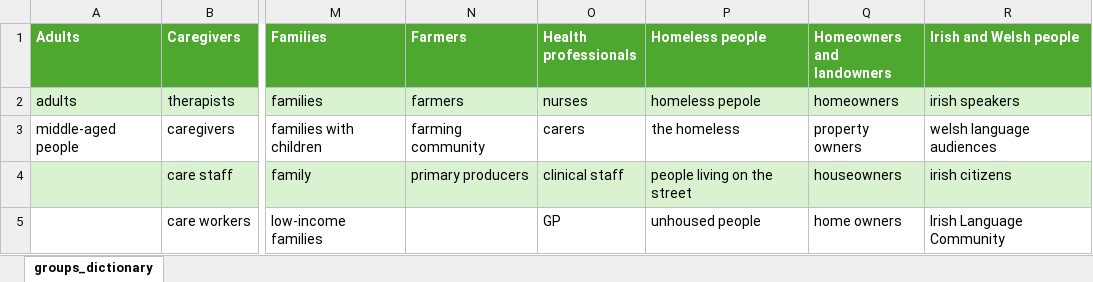
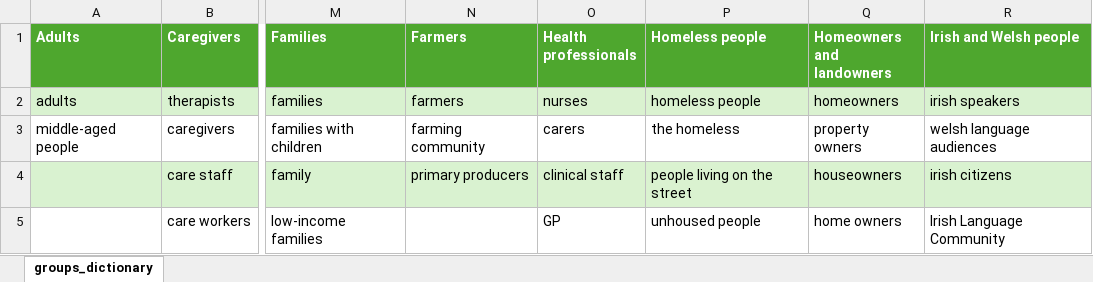
Before and after one commit to MaximilianWeiland/Master_Thesis, an Excel workbook: 01_data/dictionary/groups_dictionary_cl.xlsx, sheet groups_dictionary, drawn as a sheet; only a part is shown, gaps mark what is left out; values as stored, in another font and other column widths than the file's, no borders; the diff names each change by its address in the sheet, - before the commit and + after, or states it on an @@ line.

```diff
--- a/01_data/dictionary/groups_dictionary_cl.xlsx (sheet groups_dictionary)
+++ b/01_data/dictionary/groups_dictionary_cl.xlsx (sheet groups_dictionary)
-P2 (Homeless people): homeless pepole
+P2 (Homeless people): homeless people
```
Also changed, not shown: 11 other files.
